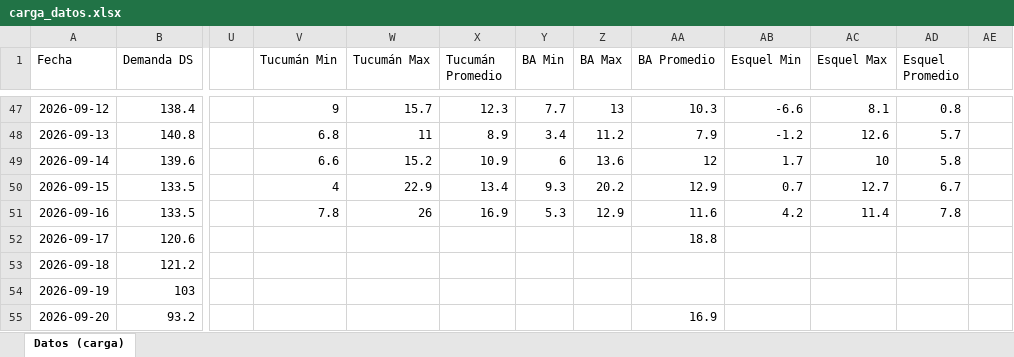
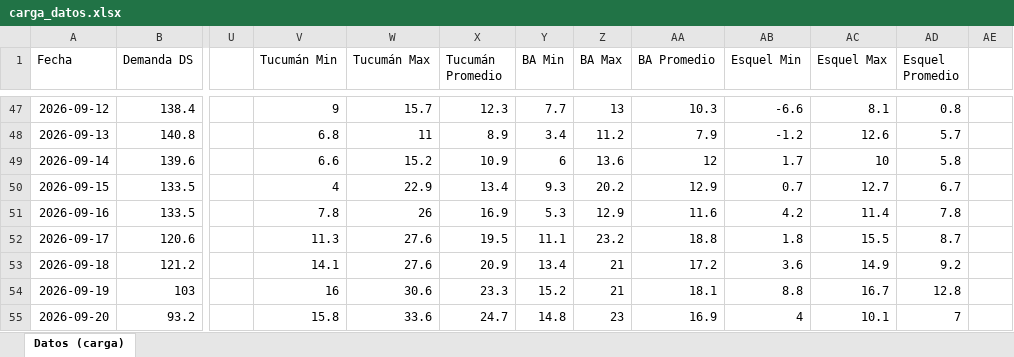
Before and after one commit to RodrigoManassero/estado-sistema-gas-rodrigo, an Excel workbook: data/carga_datos.xlsx, sheet Datos (carga), drawn as a sheet; only a part is shown, gaps mark what is left out; values as stored, in another font and other column widths than the file's, no borders; the diff covers the shown part only; the diff names each change by its address in the sheet, - before the commit and + after, or states it on an @@ line.

```diff
--- a/data/carga_datos.xlsx (sheet Datos (carga))
+++ b/data/carga_datos.xlsx (sheet Datos (carga))
-V52 (Tucumán Min): (empty)
+V52 (Tucumán Min): 11.3
-W52:W53 (Tucumán Max): (empty)
+W52:W53 (Tucumán Max): 27.6
-X52 (Tucumán Promedio): (empty)
+X52 (Tucumán Promedio): 19.5
-Y52 (BA Min): (empty)
+Y52 (BA Min): 11.1
-Z52 (BA Max): (empty)
+Z52 (BA Max): 23.2
-AB52 (Esquel Min): (empty)
+AB52 (Esquel Min): 1.8
-AC52 (Esquel Max): (empty)
+AC52 (Esquel Max): 15.5
-AD52 (Esquel Promedio): (empty)
+AD52 (Esquel Promedio): 8.7
-V53 (Tucumán Min): (empty)
+V53 (Tucumán Min): 14.1
-X53 (Tucumán Promedio): (empty)
+X53 (Tucumán Promedio): 20.9
-Y53 (BA Min): (empty)
+Y53 (BA Min): 13.4
-Z53:Z54 (BA Max): (empty)
+Z53:Z54 (BA Max): 21
-AA53 (BA Promedio): (empty)
+AA53 (BA Promedio): 17.2
-AB53 (Esquel Min): (empty)
+AB53 (Esquel Min): 3.6
-AC53 (Esquel Max): (empty)
+AC53 (Esquel Max): 14.9
-AD53 (Esquel Promedio): (empty)
+AD53 (Esquel Promedio): 9.2
-V54 (Tucumán Min): (empty)
+V54 (Tucumán Min): 16
-W54 (Tucumán Max): (empty)
+W54 (Tucumán Max): 30.6
-X54 (Tucumán Promedio): (empty)
+X54 (Tucumán Promedio): 23.3
-Y54 (BA Min): (empty)
+Y54 (BA Min): 15.2
-AA54 (BA Promedio): (empty)
+AA54 (BA Promedio): 18.1
-AB54 (Esquel Min): (empty)
+AB54 (Esquel Min): 8.8
-AC54 (Esquel Max): (empty)
+AC54 (Esquel Max): 16.7
-AD54 (Esquel Promedio): (empty)
+AD54 (Esquel Promedio): 12.8
-V55 (Tucumán Min): (empty)
+V55 (Tucumán Min): 15.8
-W55 (Tucumán Max): (empty)
+W55 (Tucumán Max): 33.6
-X55 (Tucumán Promedio): (empty)
+X55 (Tucumán Promedio): 24.7
-Y55 (BA Min): (empty)
+Y55 (BA Min): 14.8
-Z55 (BA Max): (empty)
+Z55 (BA Max): 23
-AB55 (Esquel Min): (empty)
+AB55 (Esquel Min): 4
-AC55 (Esquel Max): (empty)
+AC55 (Esquel Max): 10.1
-AD55 (Esquel Promedio): (empty)
+AD55 (Esquel Promedio): 7
```
Also changed, not shown: 17 edited cells elsewhere in this sheet, 25 other files.
